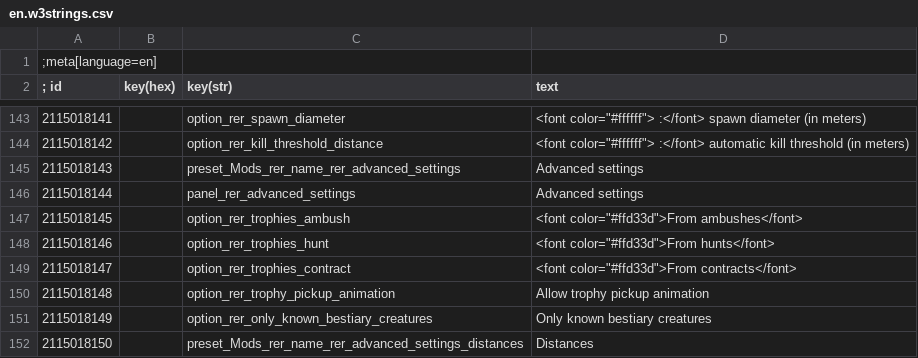
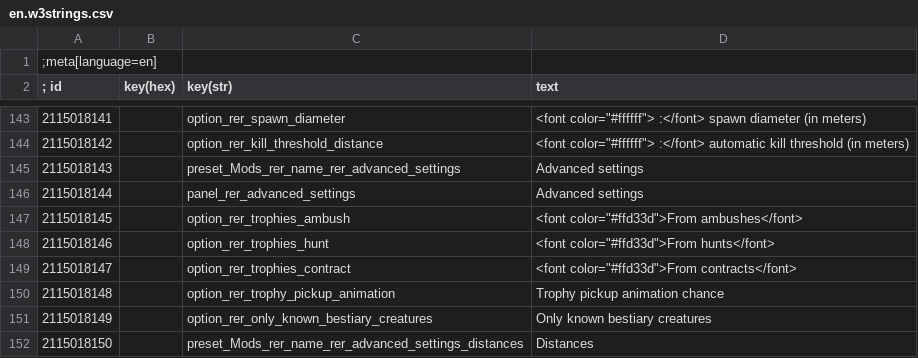
Before and after one commit to Aelto/tw3-random-encounters-reworked, a CSV file: strings/en.w3strings.csv, drawn as a sheet; only a part is shown, gaps mark what is left out.

Commit message:
Allow players to choose trophy animation chance

```diff
--- a/strings/en.w3strings.csv
+++ b/strings/en.w3strings.csv
@@ -149,3 +149,3 @@
 2115018147|        |option_rer_trophies_contract|<font color="#ffd33d">From contracts</font>
-2115018148|        |option_rer_trophy_pickup_animation|Allow trophy pickup animation
+2115018148|        |option_rer_trophy_pickup_animation|Trophy pickup animation chance
 2115018149|        |option_rer_only_known_bestiary_creatures|Only known bestiary creatures
```
Also changed, not shown: 3 other files.
